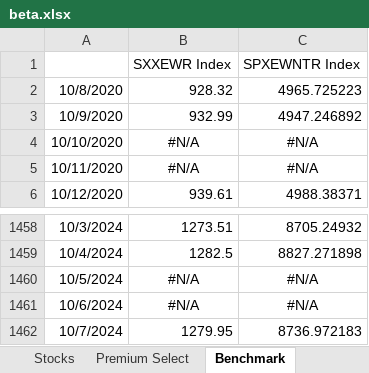
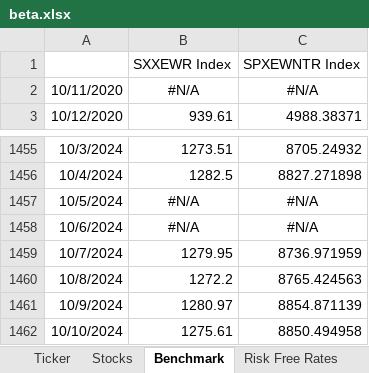
Before and after one commit to ssymhoven/momentum-strategy, an Excel workbook: beta.xlsx, sheet Benchmark, drawn as a sheet; only a part is shown, gaps mark what is left out; values as stored, in another font and other column widths than the file's, no borders; removed rows and columns are numbered as before the commit, all else as after; the diff names each change by its address in the sheet, - before the commit and + after, or states it on an @@ line.

```diff
--- a/beta.xlsx (sheet Benchmark)
+++ b/beta.xlsx (sheet Benchmark)
-sheet tab: Premium Select
-row 2: 10/8/2020 | 928.32 | 4965.725223
-row 3: 10/9/2020 | 932.99 | 4947.246892
-row 4: 10/10/2020 | #N/A | #N/A
-C1459: 8736.972183
+C1459: 8736.971959
+row 1460: 10/8/2024 | 1272.2 | 8765.424563
+row 1461: 10/9/2024 | 1280.97 | 8854.871139
+row 1462: 10/10/2024 | 1275.61 | 8850.494958
```
Also changed, not shown: sheet Stocks, sheet Ticker, sheet Risk Free Rates, eu_universe.xlsx, universe.xlsx, 19 other files.
